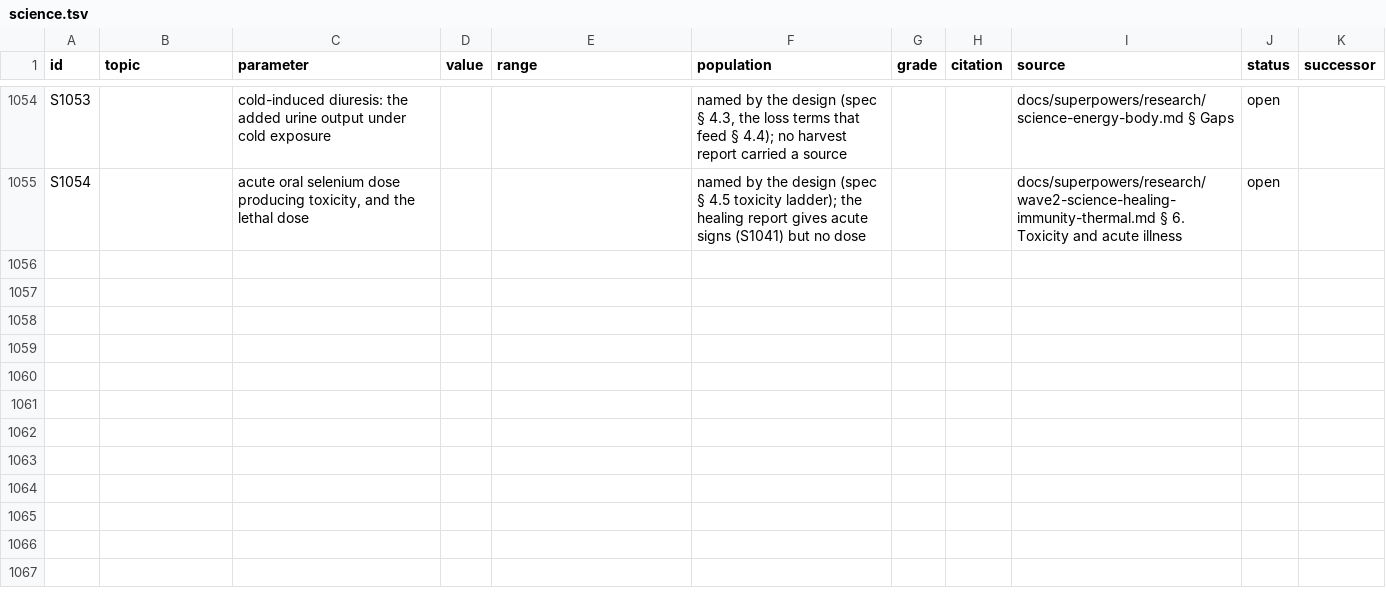
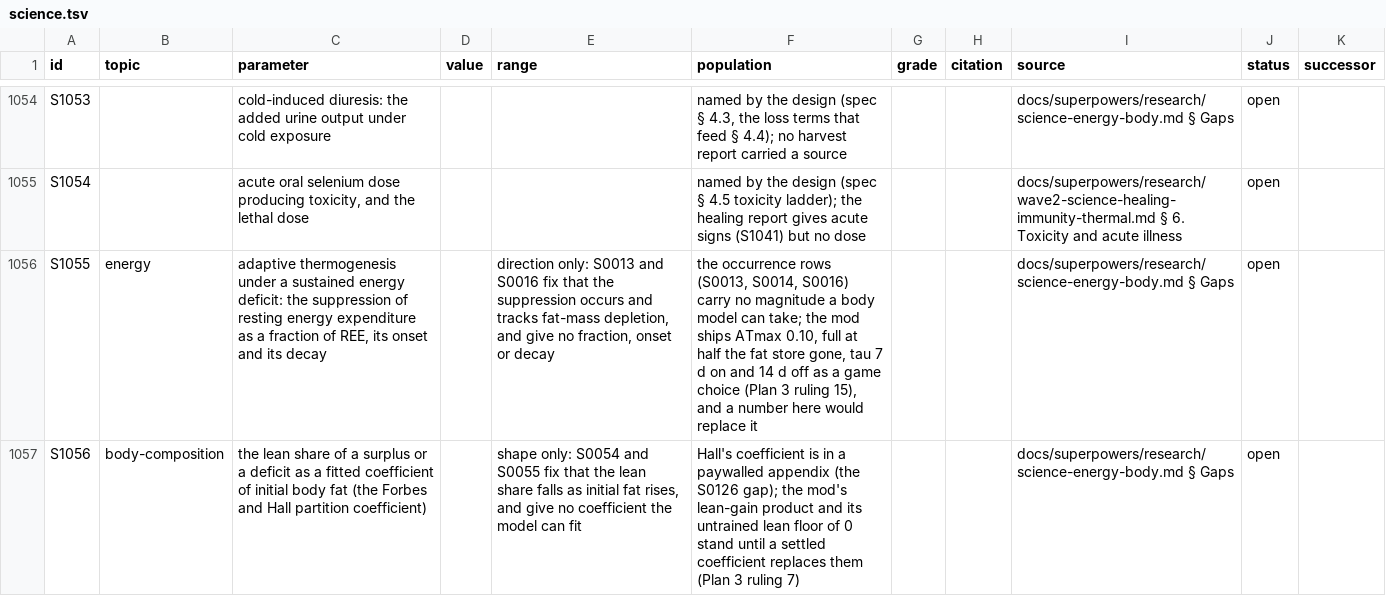
Before and after one commit to wengera/zomboid-mod-nutrition, a TSV file: docs/reference/science.tsv, drawn as a sheet; only a part is shown, gaps mark what is left out; the diff names each change by its address in the sheet, - before the commit and + after, or states it on an @@ line.

Commit message:
Plan 3 documentation delta: five body-effects rules (#2902-#2906), the rep-count lessons rule (#2907), the target-reset jar row (#2908), nine acceptance rows corrected, two open science rows (S1055 AT magnitude, S1056 Forbes/Hall), the plan3-arms open section, CLAUDE.md s5 precondition line, two superseded pointers re-anchored

```diff
--- a/docs/reference/science.tsv
+++ b/docs/reference/science.tsv
+row 1056: S1055 | energy | adaptive thermogenesis under a sustained energy deficit: the suppression of resting energy expenditure as a fraction of REE, its onset and its decay |  | direction only: S0013 and S0016 fix that the suppression occurs and tracks fat-mass depletion, and give no fraction, onset or decay | the occurrence rows (S0013, S0014, S0016) carry no magnitude a body model can take; the mod ships ATmax 0.10, full at half the fat store gone, tau 7 d on and 14 d off as a game choice (Plan 3 ruling 15), and a number here would replace it |  |  | docs/superpowers/research/science-energy-body.md § Gaps | open
+row 1057: S1056 | body-composition | the lean share of a surplus or a deficit as a fitted coefficient of initial body fat (the Forbes and Hall partition coefficient) |  | shape only: S0054 and S0055 fix that the lean share falls as initial fat rises, and give no coefficient the model can fit | Hall's coefficient is in a paywalled appendix (the S0126 gap); the mod's lean-gain product and its untrained lean floor of 0 stand until a settled coefficient replaces them (Plan 3 ruling 7) |  |  | docs/superpowers/research/science-energy-body.md § Gaps | open
```
Also changed, not shown: docs/reference/do-not-cite.csv, 14 other files.
